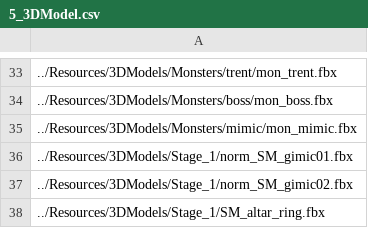
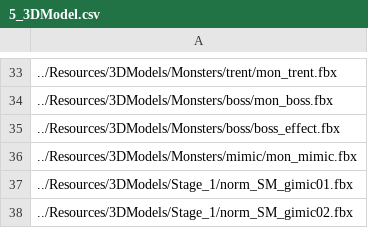
Before and after one commit to ParagonGA4th/GAFinalProject, a CSV file: ParagonEngine/ResourceList/5_3DModel.csv, drawn as a sheet; only a part is shown, gaps mark what is left out; the shorter side is filled out with more unchanged rows; the diff names each change by its address in the sheet, - before the commit and + after, or states it on an @@ line.

```diff
--- a/ParagonEngine/ResourceList/5_3DModel.csv
+++ b/ParagonEngine/ResourceList/5_3DModel.csv
+row 35: ../Resources/3DModels/Monsters/boss/boss_effect.fbx
```
Also changed, not shown: ParagonEngine/ResourceList/12_Animation.csv, 9 other files.
